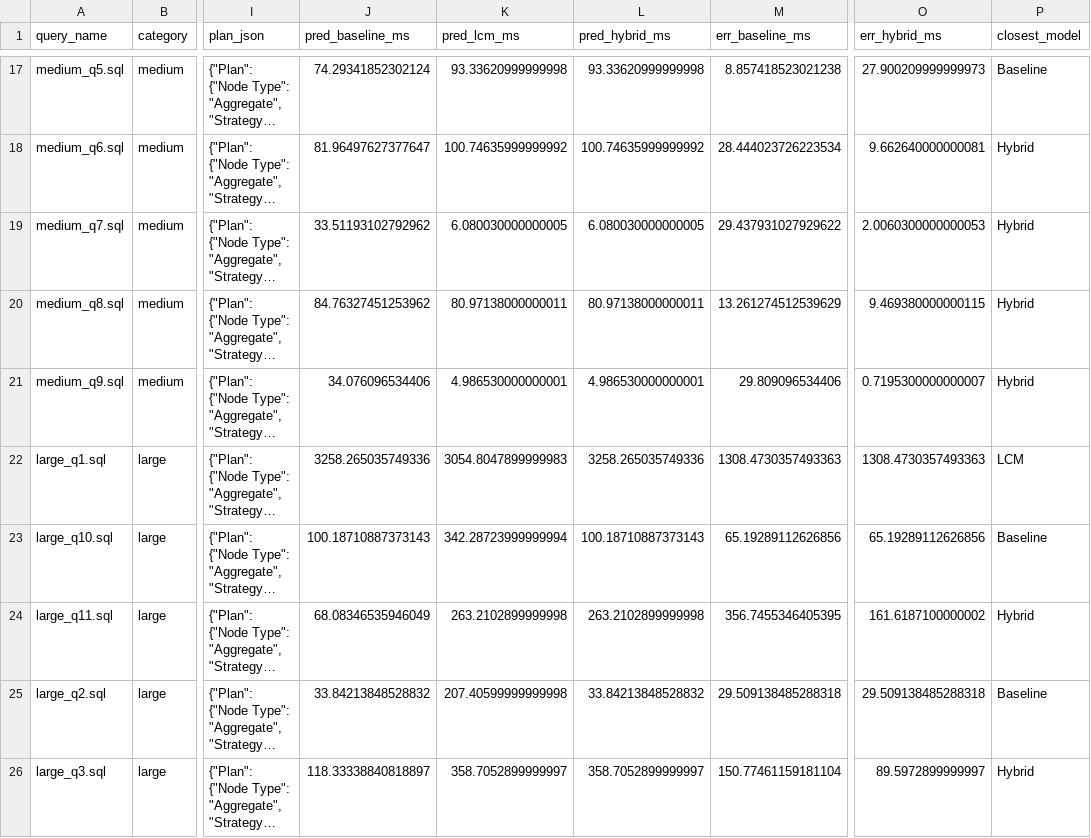
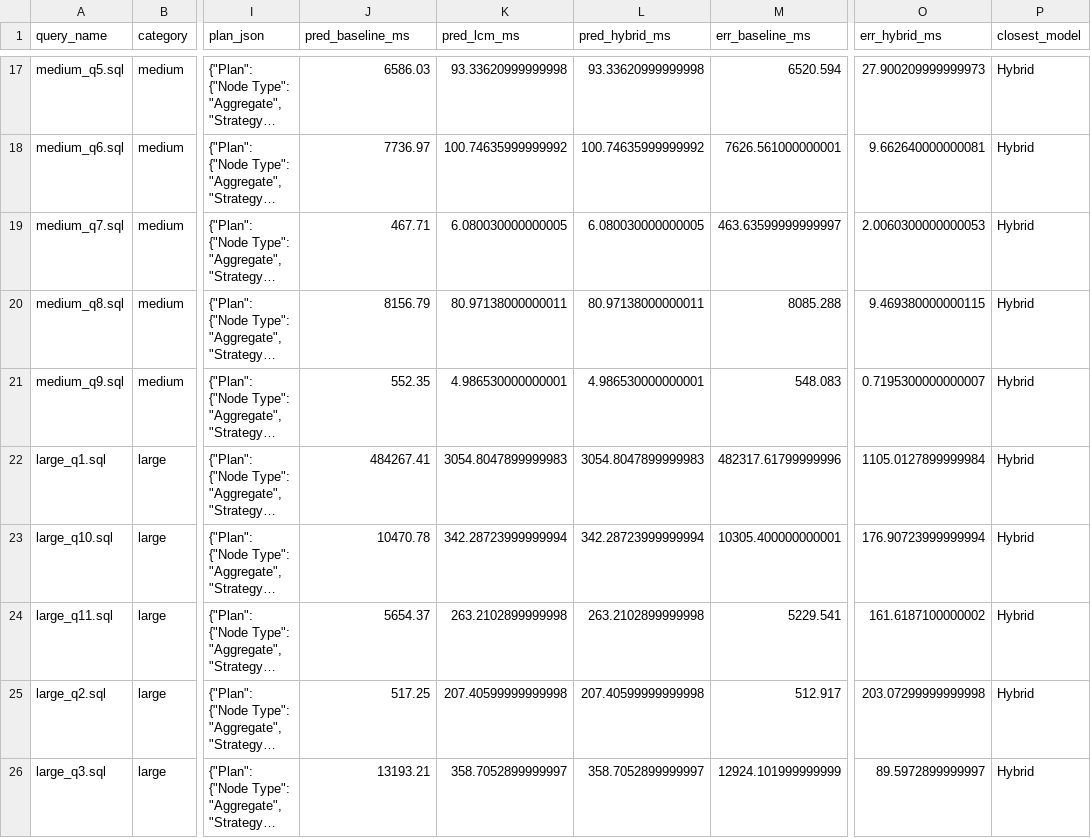
Before and after one commit to Kee-nan/WEK_DB_PROJECT, a CSV file: results/query_metrics_comparison.csv, drawn as a sheet; only a part is shown, gaps mark what is left out; long unchanged cells end in …; the diff covers the shown part only; the diff names each change by its address in the sheet, - before the commit and + after, or states it on an @@ line.

Commit message:
Made sure that baseline remains unchanged

```diff
--- a/results/query_metrics_comparison.csv
+++ b/results/query_metrics_comparison.csv
-J17 (pred_baseline_ms): 74.29341852302124
+J17 (pred_baseline_ms): 6586.03
-M17 (err_baseline_ms): 8.857418523021238
+M17 (err_baseline_ms): 6520.594
-P17 (closest_model): Baseline
+P17 (closest_model): Hybrid
-J18 (pred_baseline_ms): 81.96497627377647
+J18 (pred_baseline_ms): 7736.97
-M18 (err_baseline_ms): 28.444023726223534
+M18 (err_baseline_ms): 7626.561000000001
-J19 (pred_baseline_ms): 33.51193102792962
+J19 (pred_baseline_ms): 467.71
-M19 (err_baseline_ms): 29.437931027929622
+M19 (err_baseline_ms): 463.63599999999997
-J20 (pred_baseline_ms): 84.76327451253962
+J20 (pred_baseline_ms): 8156.79
-M20 (err_baseline_ms): 13.261274512539629
+M20 (err_baseline_ms): 8085.288
-J21 (pred_baseline_ms): 34.076096534406
+J21 (pred_baseline_ms): 552.35
-M21 (err_baseline_ms): 29.809096534406
+M21 (err_baseline_ms): 548.083
-J22 (pred_baseline_ms): 3258.265035749336
+J22 (pred_baseline_ms): 484267.41
-L22 (pred_hybrid_ms): 3258.265035749336
+L22 (pred_hybrid_ms): 3054.8047899999983
-M22 (err_baseline_ms): 1308.4730357493363
+M22 (err_baseline_ms): 482317.61799999996
-O22 (err_hybrid_ms): 1308.4730357493363
+O22 (err_hybrid_ms): 1105.0127899999984
-P22 (closest_model): LCM
+P22 (closest_model): Hybrid
-J23 (pred_baseline_ms): 100.18710887373143
+J23 (pred_baseline_ms): 10470.78
-L23 (pred_hybrid_ms): 100.18710887373143
+L23 (pred_hybrid_ms): 342.28723999999994
-M23 (err_baseline_ms): 65.19289112626856
+M23 (err_baseline_ms): 10305.400000000001
-O23 (err_hybrid_ms): 65.19289112626856
+O23 (err_hybrid_ms): 176.90723999999994
-P23 (closest_model): Baseline
+P23 (closest_model): Hybrid
-J24 (pred_baseline_ms): 68.08346535946049
+J24 (pred_baseline_ms): 5654.37
-M24 (err_baseline_ms): 356.7455346405395
+M24 (err_baseline_ms): 5229.541
-J25 (pred_baseline_ms): 33.84213848528832
+J25 (pred_baseline_ms): 517.25
-L25 (pred_hybrid_ms): 33.84213848528832
+L25 (pred_hybrid_ms): 207.40599999999998
-M25 (err_baseline_ms): 29.509138485288318
+M25 (err_baseline_ms): 512.917
-O25 (err_hybrid_ms): 29.509138485288318
+O25 (err_hybrid_ms): 203.07299999999998
-P25 (closest_model): Baseline
+P25 (closest_model): Hybrid
-J26 (pred_baseline_ms): 118.33338840818897
+J26 (pred_baseline_ms): 13193.21
-M26 (err_baseline_ms): 150.77461159181104
+M26 (err_baseline_ms): 12924.101999999999
```
Also changed, not shown: 56 edited cells elsewhere in this file, 4 other files.
